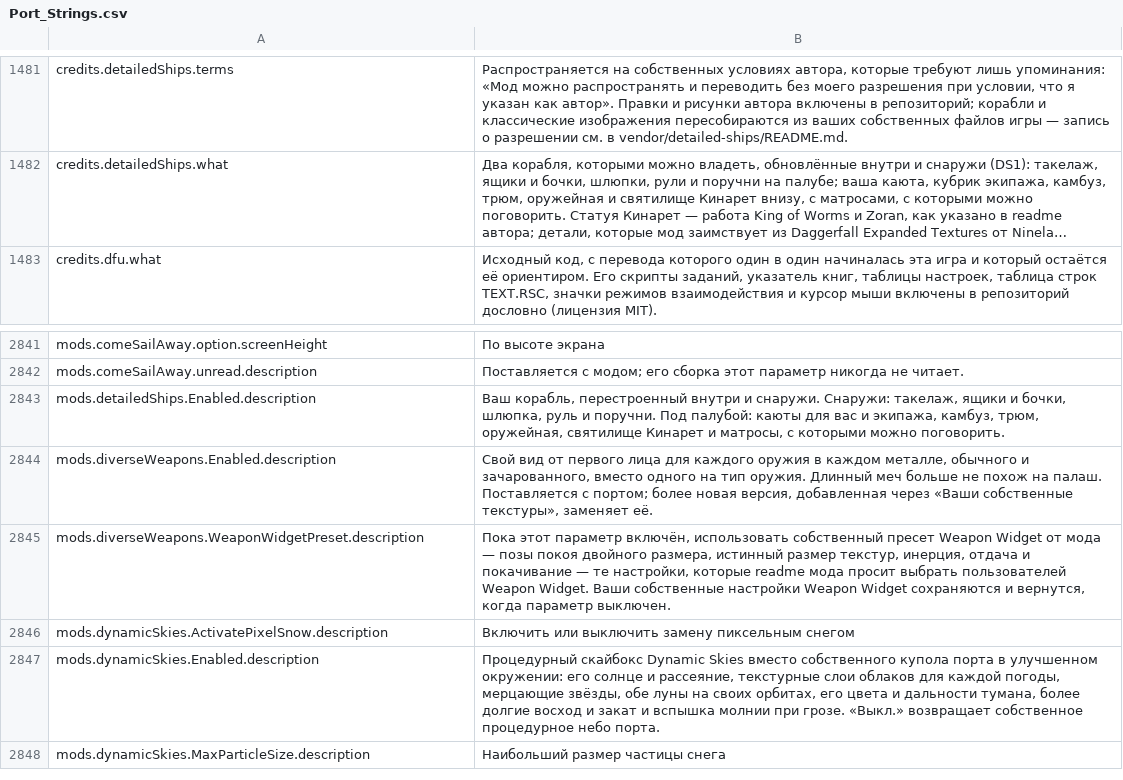
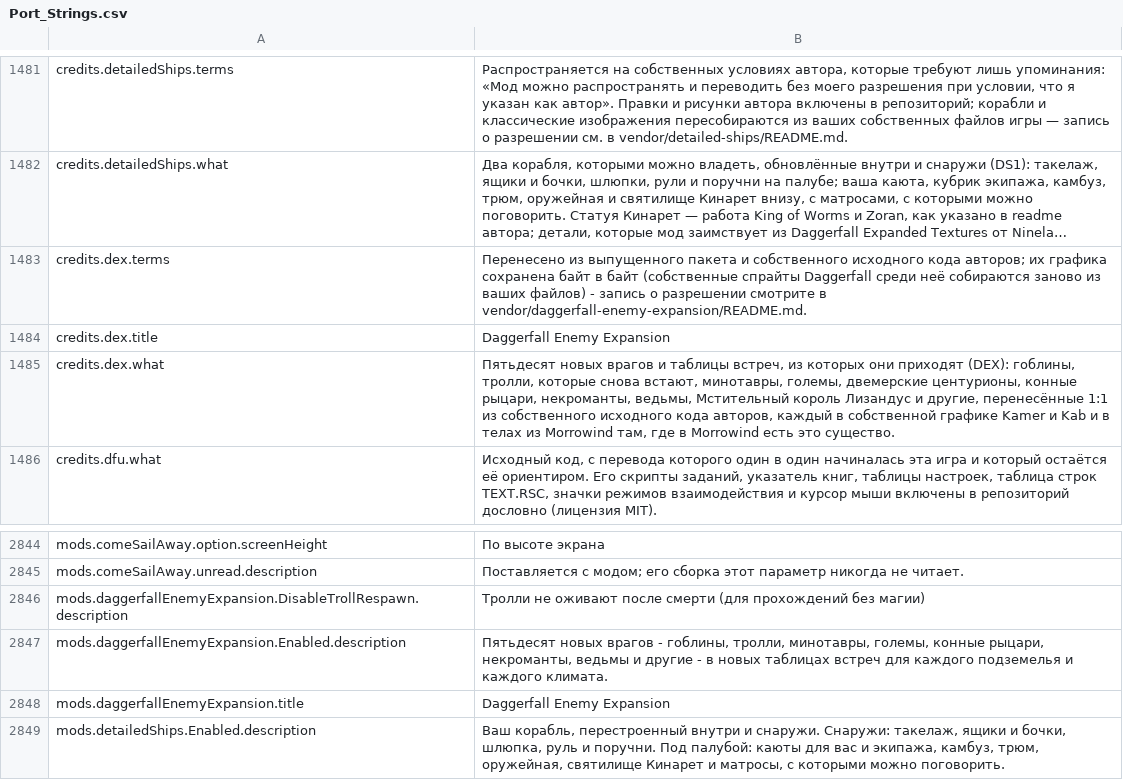
Before and after one commit to Betawolf1213/daggerfall-js-source-voice, a CSV file: locales/ru/Port_Strings.csv, drawn as a sheet; only a part is shown, gaps mark what is left out; the shorter side is filled out with more unchanged rows; long unchanged cells end in …; the diff names each change by its address in the sheet, - before the commit and + after, or states it on an @@ line.

```diff
--- a/locales/ru/Port_Strings.csv
+++ b/locales/ru/Port_Strings.csv
+row 1483: credits.dex.terms | Перенесено из выпущенного пакета и собственного исходного кода авторов; их графика сохранена байт в байт (собственные спрайты Daggerfall среди неё собираются заново из ваших файлов) - запись о разрешении смотрите в vendor/daggerfall-enemy-expansion/README.md.
+row 1484: credits.dex.title | Daggerfall Enemy Expansion
+row 1485: credits.dex.what | Пятьдесят новых врагов и таблицы встреч, из которых они приходят (DEX): гоблины, тролли, которые снова встают, минотавры, големы, двемерские центурионы, конные рыцари, некроманты, ведьмы, Мстительный король Лизандус и другие, перенесённые 1:1 из собственного исходного кода авторов, каждый в собственной графике Kamer и Kab и в телах из Morrowind там, где в Morrowind есть это существо.
+row 2846: mods.daggerfallEnemyExpansion.DisableTrollRespawn.description | Тролли не оживают после смерти (для прохождений без магии)
+row 2847: mods.daggerfallEnemyExpansion.Enabled.description | Пятьдесят новых врагов - гоблины, тролли, минотавры, големы, конные рыцари, некроманты, ведьмы и другие - в новых таблицах встреч для каждого подземелья и каждого климата.
+row 2848: mods.daggerfallEnemyExpansion.title | Daggerfall Enemy Expansion
```
Also changed, not shown: locales/bg/Port_Strings.csv, locales/cs/Port_Strings.csv, 34 other files.
